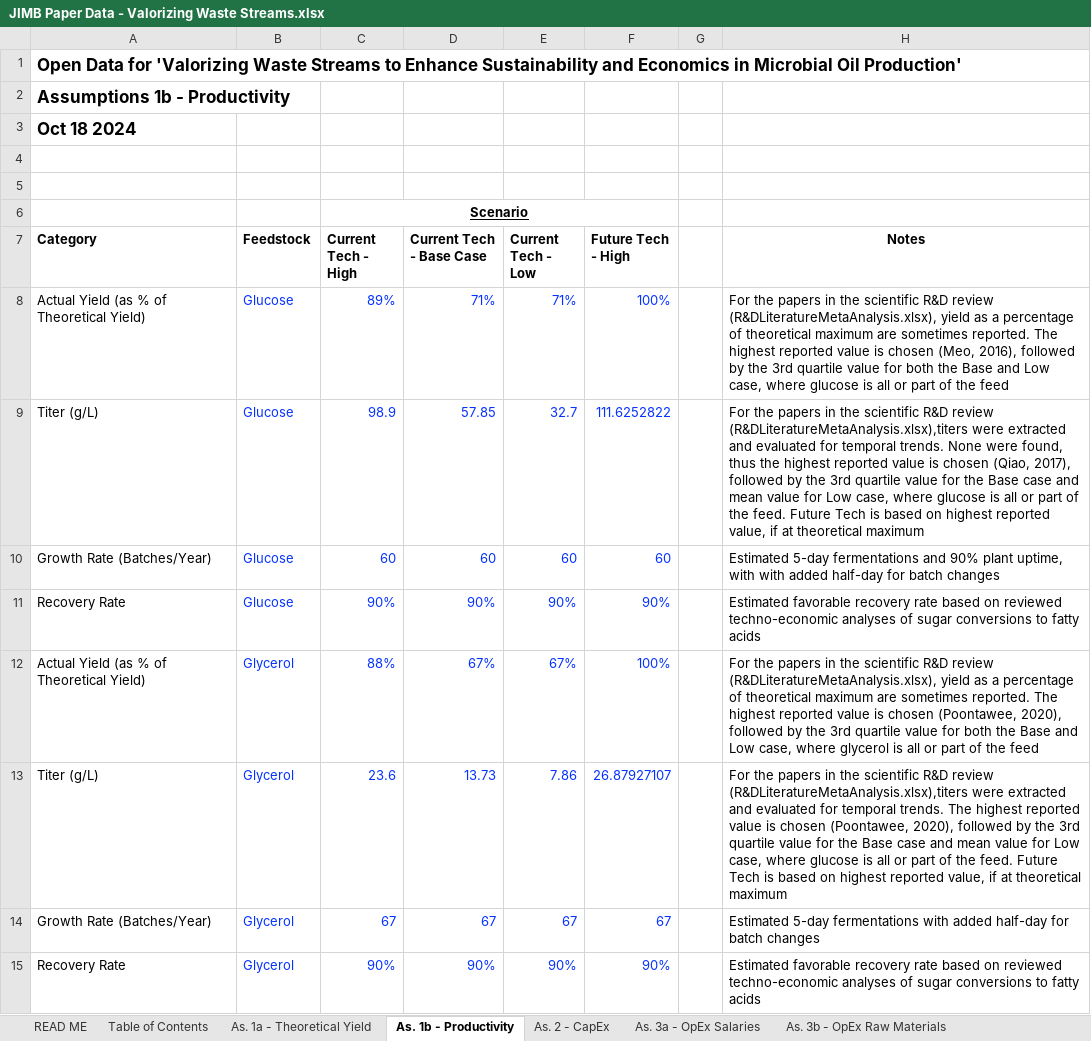
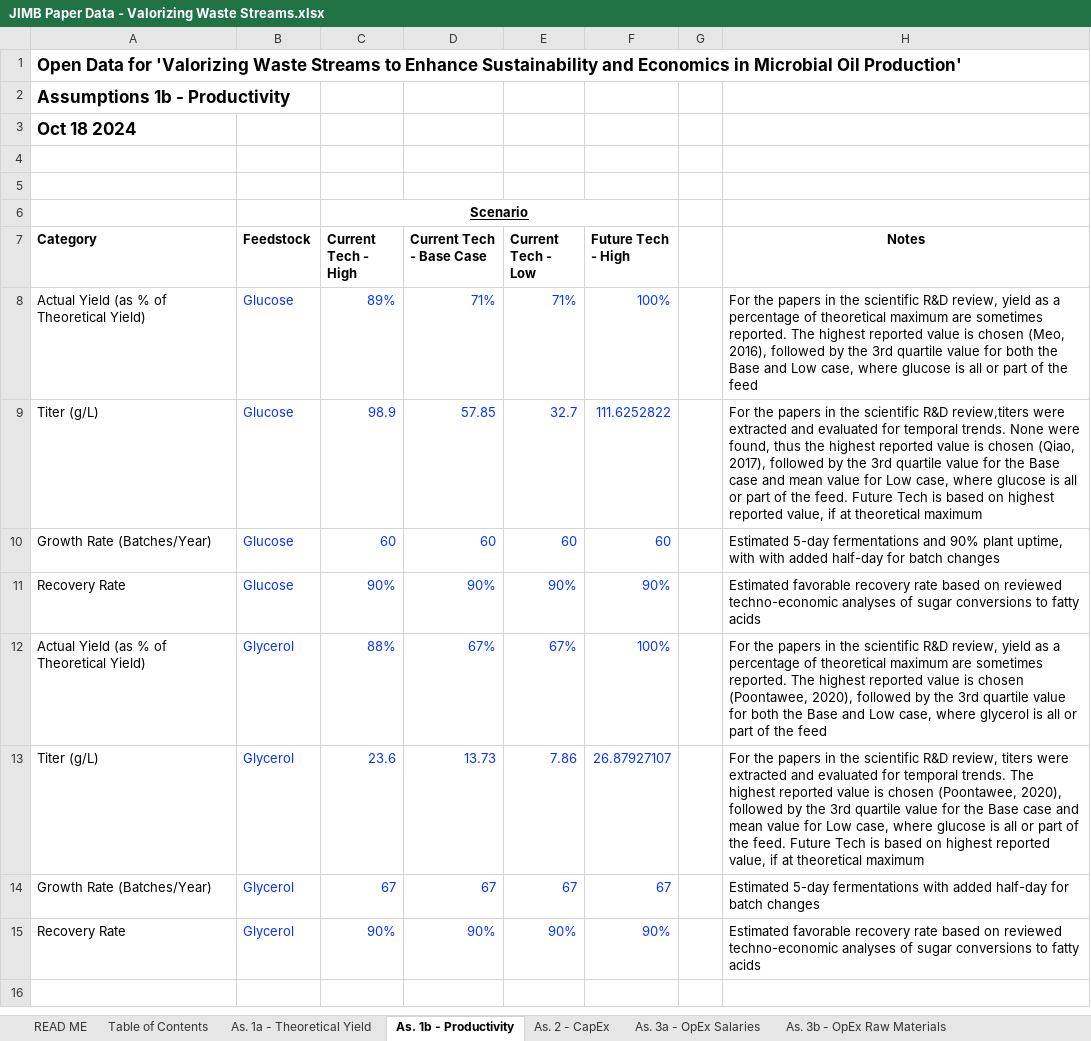
Before and after one commit to nrenegar/JIMB-Valorizing-Waste-Streams, an Excel workbook: JIMB Paper Data - Valorizing Waste Streams.xlsx, sheet As. 1b - Productivity, drawn as a sheet; values as stored, in another font and other column widths than the file's, no borders; the diff names each change by its address in the sheet, - before the commit and + after, or states it on an @@ line.

Commit message:
Update JIMB Paper Data - Valorizing Waste Streams.xlsx

```diff
--- a/JIMB Paper Data - Valorizing Waste Streams.xlsx (sheet As. 1b - Productivity)
+++ b/JIMB Paper Data - Valorizing Waste Streams.xlsx (sheet As. 1b - Productivity)
-H8 (Notes): …scientific R&D review (R&DLiteratureMetaAnalysis.xlsx), yield as…
+H8 (Notes): …scientific R&D review, yield as…
-H9 (Notes): …scientific R&D review (R&DLiteratureMetaAnalysis.xlsx),titers were extracted…
+H9 (Notes): …scientific R&D review,titers were extracted…
-H12 (Notes): …scientific R&D review (R&DLiteratureMetaAnalysis.xlsx), yield as…
+H12 (Notes): …scientific R&D review, yield as…
-H13 (Notes): …scientific R&D review (R&DLiteratureMetaAnalysis.xlsx),titers were extracted…
+H13 (Notes): …scientific R&D review, titers were extracted…
```
Also changed, not shown: sheet As. 3d - OpEx Other Costs, sheet As. 1a - Theoretical Yield, sheet Biofuels Cost Calculations, formulas that keep their value.
